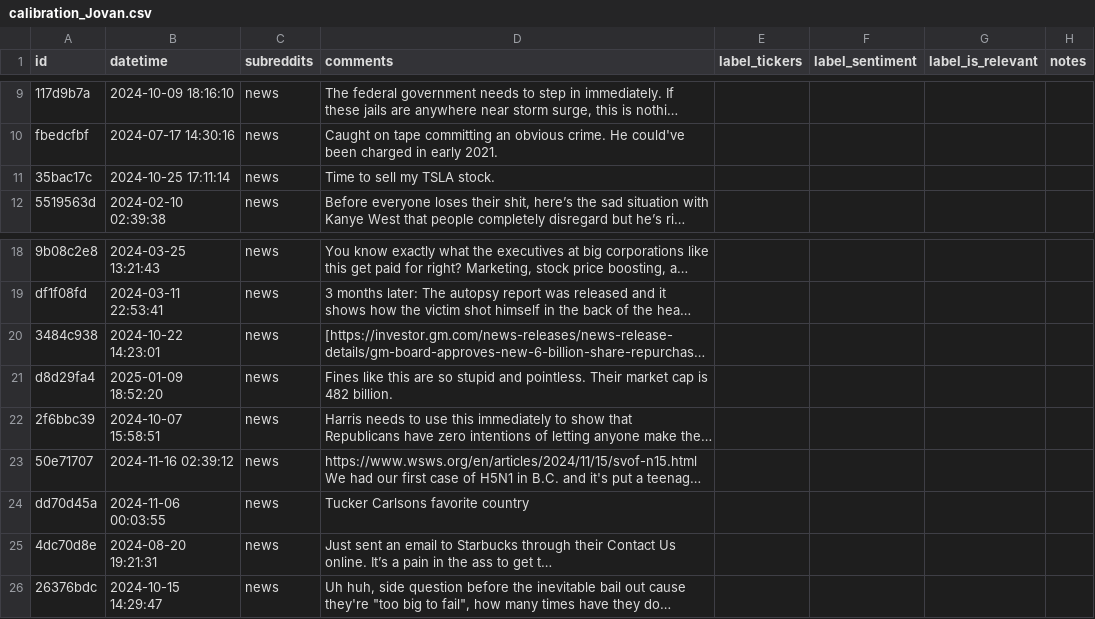
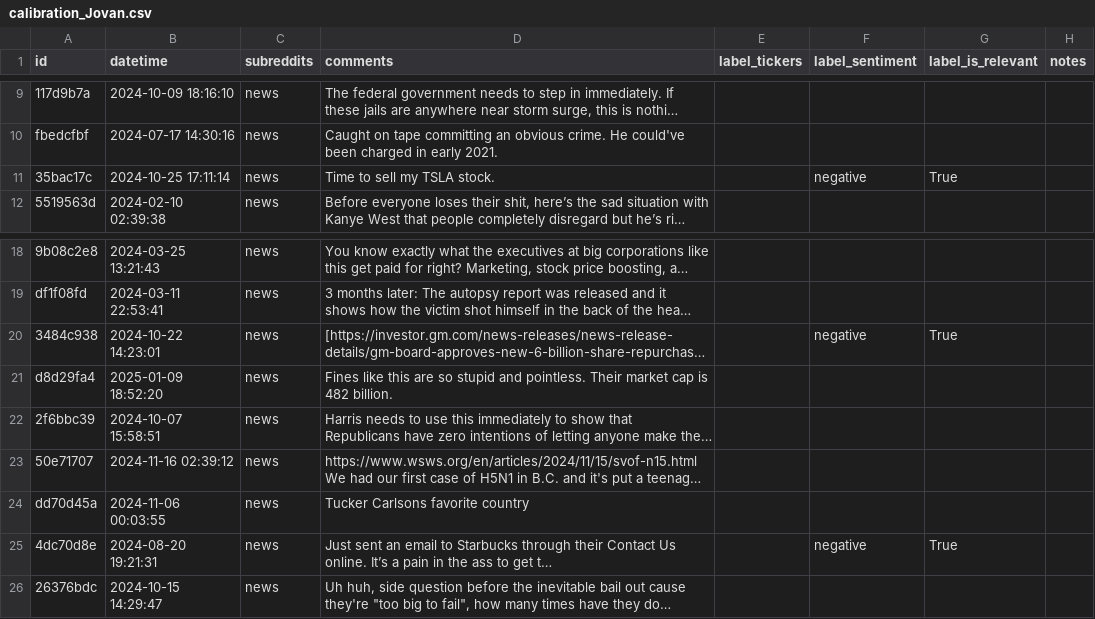
Before and after one commit to JTheSwipa/wallstreet_sentiment, a CSV file: eval/calibration_Jovan.csv, drawn as a sheet; only a part is shown, gaps mark what is left out; long unchanged cells end in …; the diff names each change by its address in the sheet, - before the commit and + after, or states it on an @@ line.

```diff
--- a/eval/calibration_Jovan.csv
+++ b/eval/calibration_Jovan.csv
-F11 (label_sentiment): (empty)
+F11 (label_sentiment): negative
-G11 (label_is_relevant): (empty)
+G11 (label_is_relevant): True
-F20 (label_sentiment): (empty)
+F20 (label_sentiment): negative
-G20 (label_is_relevant): (empty)
+G20 (label_is_relevant): True
-F25 (label_sentiment): (empty)
+F25 (label_sentiment): negative
-G25 (label_is_relevant): (empty)
+G25 (label_is_relevant): True
```
Also changed, not shown: eval/calibration_Pierpaolo.csv, 7 other files.
